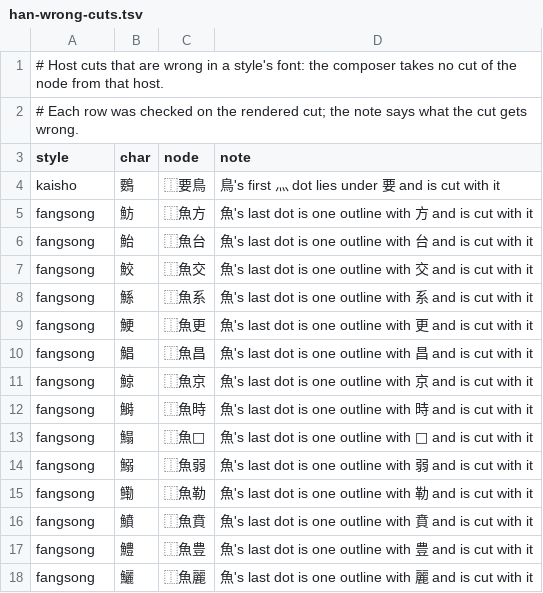
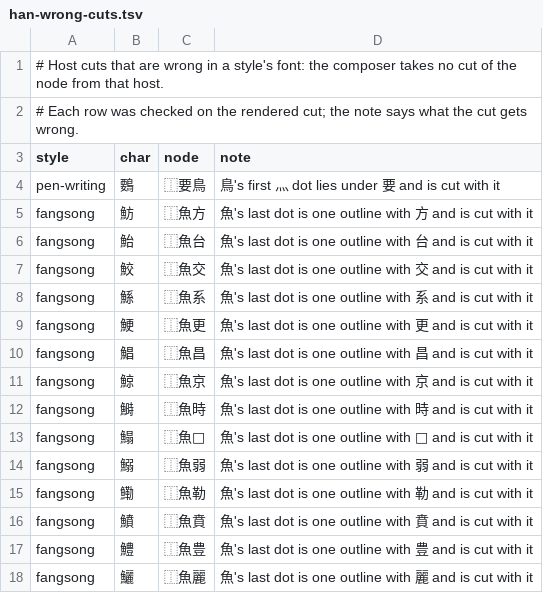
Before and after one commit to mkpoli/han-compose, a TSV file: data/vocab/han-wrong-cuts.tsv, drawn as a sheet.

Commit message:
feat(compose): add the Regular Kai style and name the Kureedo one Wen Kai
TW-Kai draws the fifth style, a Traditional Kai from the CNS 11643 open data, with its Extension B and G faces for characters its BMP face lacks; hosts come from the BMP face alone. The Open Government Data License 1.0 gives the attribution the fonts' name tables lack. The main font's em and stems are now scaled to 1000 units, so a 1024-unit face like TW-Kai keeps the composer's em.

The Kureedo style becomes pen-writing (Wen Kai), so the two Kai faces are told apart in code, exports and the UI.

```diff
--- a/data/vocab/han-wrong-cuts.tsv
+++ b/data/vocab/han-wrong-cuts.tsv
@@ -3,3 +3,3 @@
 style	char	node	note
-kaisho	䳩	⿰要鳥	鳥's first 灬 dot lies under 要 and is cut with it
+pen-writing	䳩	⿰要鳥	鳥's first 灬 dot lies under 要 and is cut with it
 fangsong	魴	⿰魚方	魚's last dot is one outline with 方 and is cut with it
```
Also changed, not shown: 32 other files.
